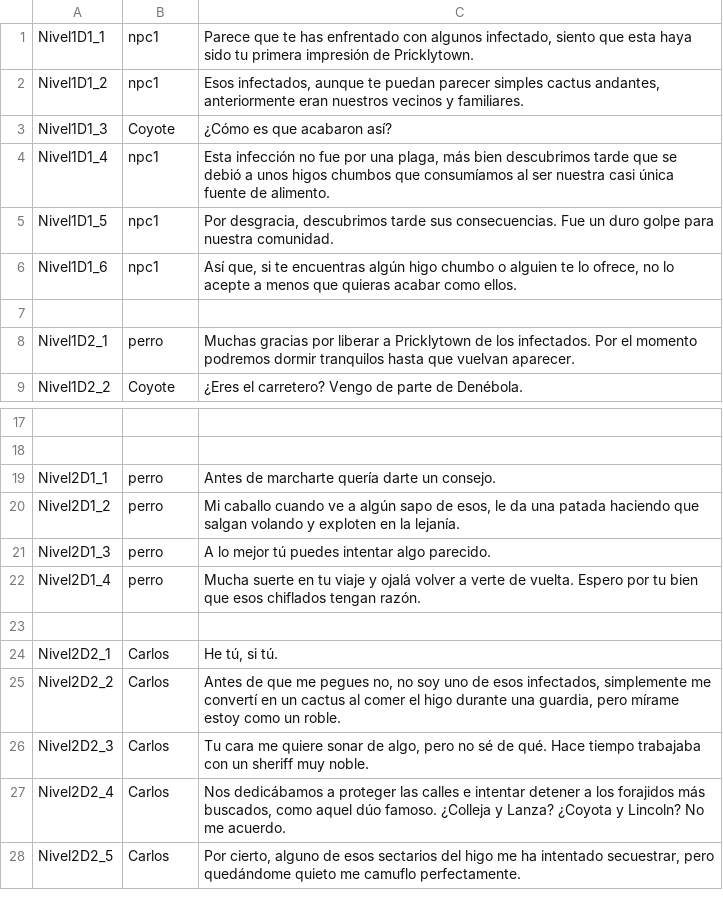
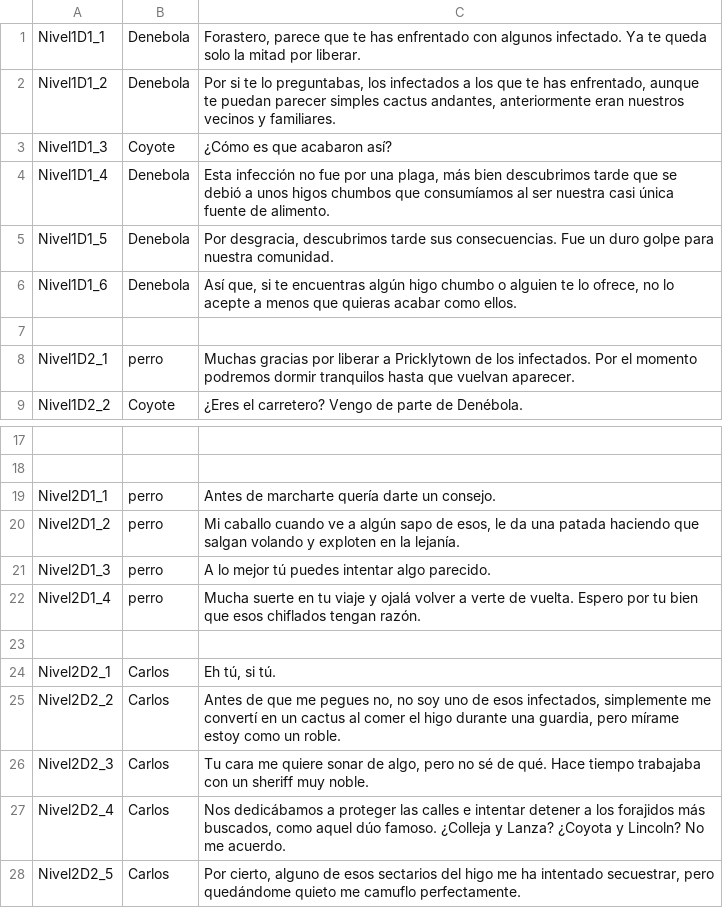
Before and after one commit to TheBigBoneTeam/Proyecto_Coyote, a CSV file: ProyectoCoyote/Assets/Resources/DialogueNPC/DialogosNiveles1.csv, drawn as a sheet; only a part is shown, gaps mark what is left out.

```diff
--- a/ProyectoCoyote/Assets/Resources/DialogueNPC/DialogosNiveles1.csv
+++ b/ProyectoCoyote/Assets/Resources/DialogueNPC/DialogosNiveles1.csv
@@ -1,7 +1,7 @@
-Nivel1D1_1;npc1;Parece que te has enfrentado con algunos infectado, siento que esta haya sido tu primera impresión de Pricklytown.
-Nivel1D1_2;npc1;Esos infectados, aunque te puedan parecer simples cactus andantes, anteriormente eran nuestros vecinos y familiares.
+Nivel1D1_1;Denebola;Forastero, parece que te has enfrentado con algunos infectado. Ya te queda solo la mitad por liberar.
+Nivel1D1_2;Denebola; Por si te lo preguntabas, los infectados a los que te has enfrentado, aunque te puedan parecer simples cactus andantes, anteriormente eran nuestros vecinos y familiares.
 Nivel1D1_3;Coyote;¿Cómo es que acabaron así?
-Nivel1D1_4;npc1;Esta infección no fue por una plaga, más bien descubrimos tarde que se debió a unos higos chumbos que consumíamos al ser nuestra casi única fuente de alimento.
-Nivel1D1_5;npc1;Por desgracia, descubrimos tarde sus consecuencias. Fue un duro golpe para nuestra comunidad.
-Nivel1D1_6;npc1;Así que, si te encuentras algún higo chumbo o alguien te lo ofrece, no lo acepte a menos que quieras acabar como ellos.
+Nivel1D1_4;Denebola;Esta infección no fue por una plaga, más bien descubrimos tarde que se debió a unos higos chumbos que consumíamos al ser nuestra casi única fuente de alimento.
+Nivel1D1_5;Denebola;Por desgracia, descubrimos tarde sus consecuencias. Fue un duro golpe para nuestra comunidad.
+Nivel1D1_6;Denebola;Así que, si te encuentras algún higo chumbo o alguien te lo ofrece, no lo acepte a menos que quieras acabar como ellos.
 ;;
@@ -23,3 +23,3 @@ Nivel2D1_4;perro;Mucha suerte en tu viaje y ojalá volver a verte de vuelta. Esp
 ;;
-Nivel2D2_1;Carlos;He tú, si tú.
+Nivel2D2_1;Carlos;Eh tú, si tú.
 Nivel2D2_2;Carlos;Antes de que me pegues no, no soy uno de esos infectados, simplemente me convertí en un cactus al comer el higo durante una guardia, pero mírame estoy como un roble.
```
Also changed, not shown: 17 other files.
